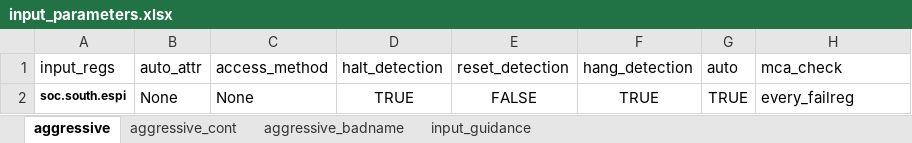
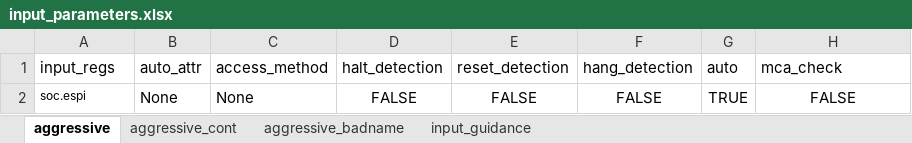
Before and after one commit to David-lck/AggressiVE, an Excel workbook: input_parameters.xlsx, sheet aggressive, drawn as a sheet; values as stored, in another font and other column widths than the file's, no borders; the diff names each change by its address in the sheet, - before the commit and + after, or states it on an @@ line.

Commit message:
Updated AggressiVE

```diff
--- a/input_parameters.xlsx (sheet aggressive)
+++ b/input_parameters.xlsx (sheet aggressive)
-A2 (input_regs): soc.south.espi
+A2 (input_regs): soc.espi
-A2 bold: on
+A2 bold: off
-D2 (halt_detection): TRUE
+D2 (halt_detection): FALSE
-F2 (hang_detection): TRUE
+F2 (hang_detection): FALSE
-H2 (mca_check): every_failreg
+H2 (mca_check): FALSE
-H2 alignment: left
+H2 alignment: center
```
Also changed, not shown: sheet input_guidance, 7 other files.
